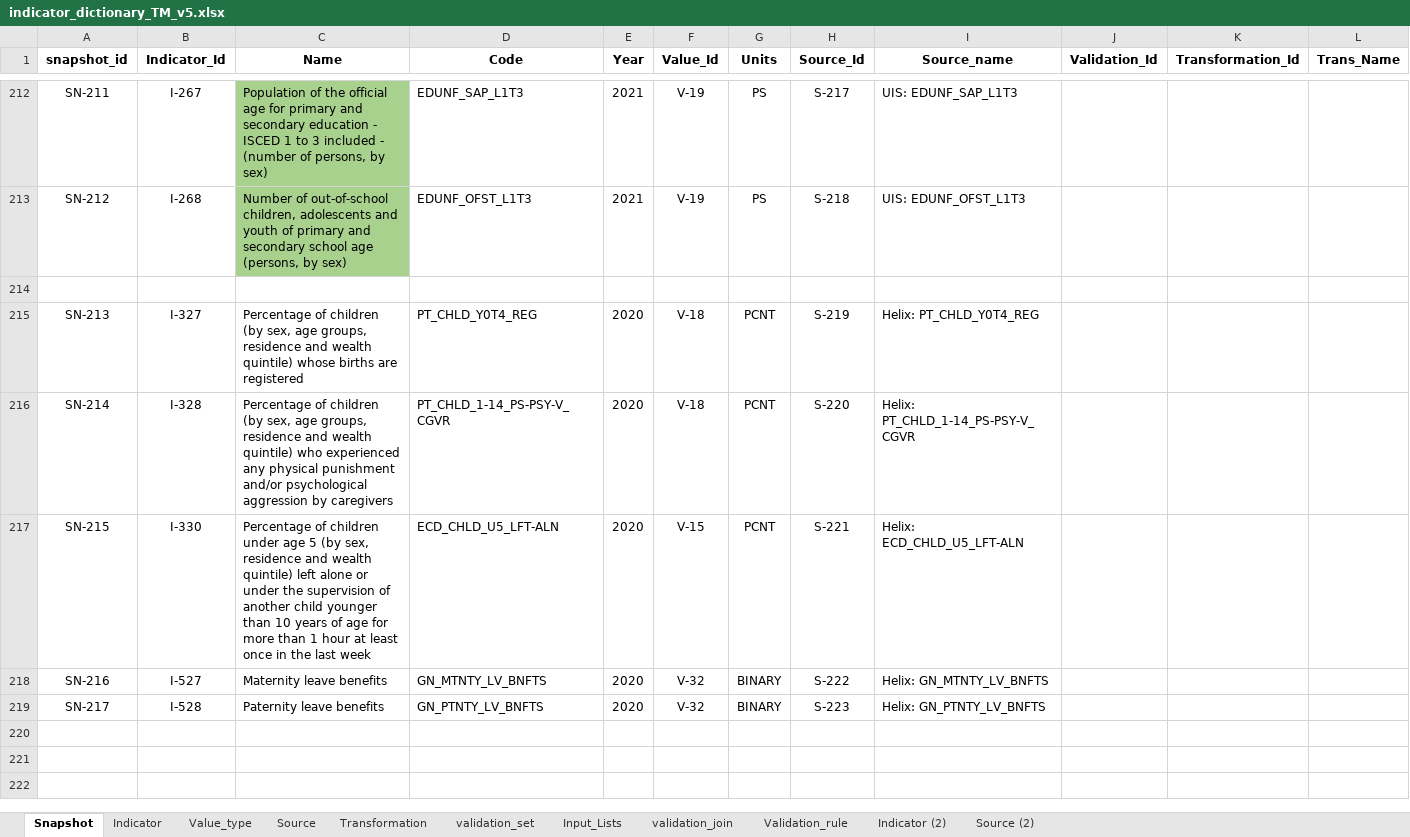
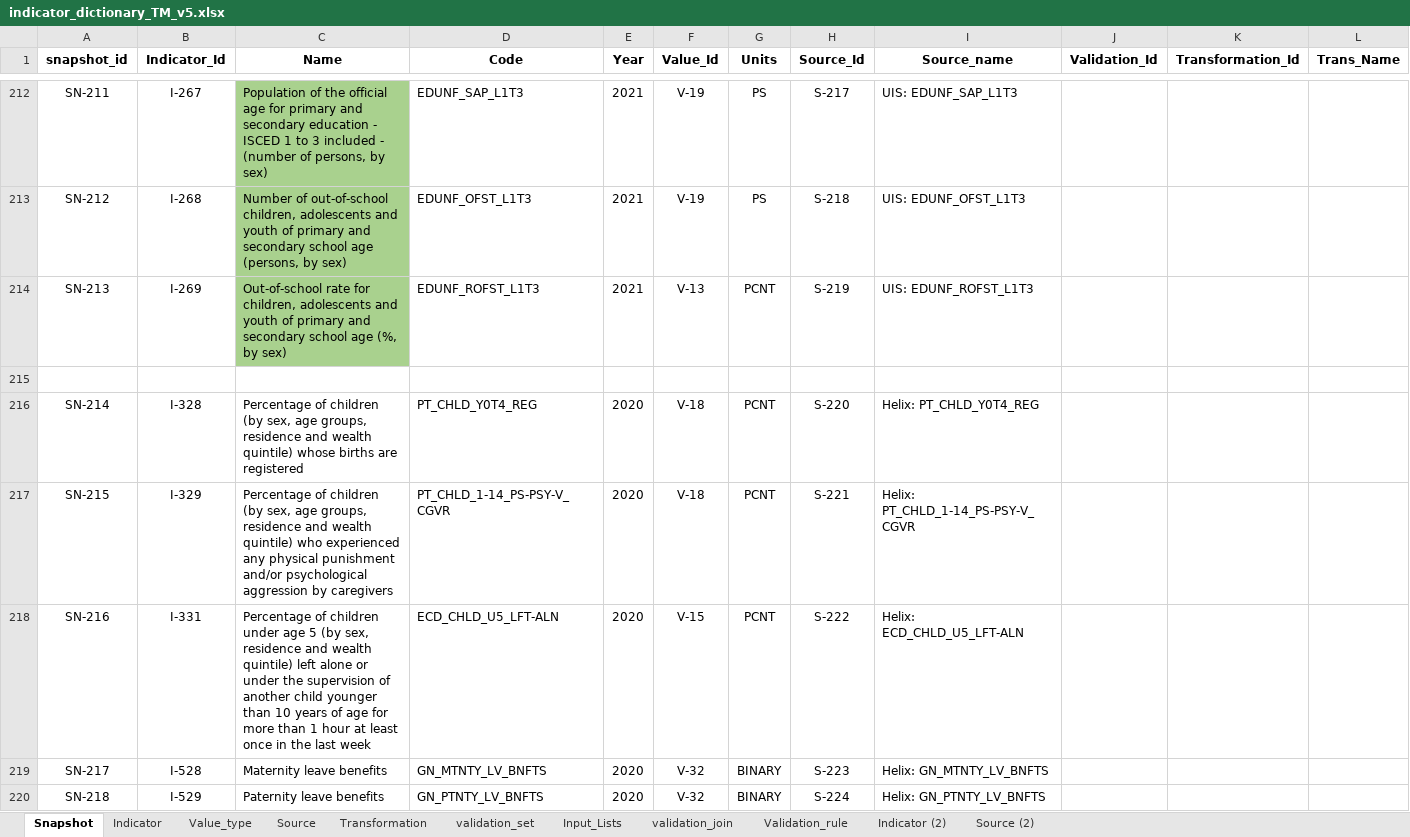
Before and after one commit to UNICEFECAR/data-etl, an Excel workbook: tmee/data_in/data_dictionary/indicator_dictionary_TM_v5.xlsx, sheet Snapshot, drawn as a sheet; only a part is shown, gaps mark what is left out; values as stored, in another font and other column widths than the file's, no borders; removed rows and columns are numbered as before the commit, all else as after; the diff names each change by its address in the sheet, - before the commit and + after, or states it on an @@ line.

Commit message:
added ROFST L1T3 for edu plus working on UNPD, more to comme

```diff
--- a/tmee/data_in/data_dictionary/indicator_dictionary_TM_v5.xlsx (sheet Snapshot)
+++ b/tmee/data_in/data_dictionary/indicator_dictionary_TM_v5.xlsx (sheet Snapshot)
+row 214: SN-213 | I-269 | Out-of-school rate for children, adolescents and youth of primary and secondary school age (%, by sex) | EDUNF_ROFST_L1T3 | 2021 | V-13 | PCNT | S-219 | UIS: EDUNF_ROFST_L1T3
-row 215: SN-213 | I-327 | Percentage of children (by sex, age groups, residence and wealth quintile) whose births are registered | PT_CHLD_Y0T4_REG | 2020 | V-18 | PCNT | S-219 | Helix: PT_CHLD_Y0T4_REG
-C216 (Name): …wealth quintile) who experienced any physical punishment and/or psychological aggression by caregivers
+C216 (Name): …wealth quintile) whose births are registered
-D216 (Code): PT_CHLD_1-14_PS-PSY-V_CGVR
+D216 (Code): PT_CHLD_Y0T4_REG
-I216 (Source_name): Helix: PT_CHLD_1-14_PS-PSY-V_CGVR
+I216 (Source_name): Helix: PT_CHLD_Y0T4_REG
-B217 (Indicator_Id): I-330
+B217 (Indicator_Id): I-329
-C217 (Name): …of children under age 5 (by sex, residence and wealth quintile) left alone or under the supervision of another child younger than 10 years of age for more than 1 hour at least once in the last week
+C217 (Name): …of children (by sex, age groups, residence and wealth quintile) who experienced any physical punishment and/or psychological aggression by caregivers
-D217 (Code): ECD_CHLD_U5_LFT-ALN
+D217 (Code): PT_CHLD_1-14_PS-PSY-V_CGVR
-F217 (Value_Id): V-15
+F217 (Value_Id): V-18
-I217 (Source_name): Helix: ECD_CHLD_U5_LFT-ALN
+I217 (Source_name): Helix: PT_CHLD_1-14_PS-PSY-V_CGVR
-B218 (Indicator_Id): I-527
+B218 (Indicator_Id): I-331
-C218 (Name): Maternity leave benefits
+C218 (Name): Percentage of children under age 5 (by sex, residence and wealth quintile) left alone or under the supervision of another child younger than 10 years of age for more than 1 hour at least once in the last week
-D218 (Code): GN_MTNTY_LV_BNFTS
+D218 (Code): ECD_CHLD_U5_LFT-ALN
-F218 (Value_Id): V-32
+F218 (Value_Id): V-15
-G218 (Units): BINARY
+G218 (Units): PCNT
-I218 (Source_name): Helix: GN_MTNTY_LV_BNFTS
+I218 (Source_name): Helix: ECD_CHLD_U5_LFT-ALN
-C219 (Name): Paternity leave benefits
+C219 (Name): Maternity leave benefits
-D219 (Code): GN_PTNTY_LV_BNFTS
+D219 (Code): GN_MTNTY_LV_BNFTS
-I219 (Source_name): Helix: GN_PTNTY_LV_BNFTS
+I219 (Source_name): Helix: GN_MTNTY_LV_BNFTS
+row 220: SN-218 | I-529 | Paternity leave benefits | GN_PTNTY_LV_BNFTS | 2020 | V-32 | BINARY | S-224 | Helix: GN_PTNTY_LV_BNFTS
```
Also changed, not shown: sheet Indicator, sheet Source.
